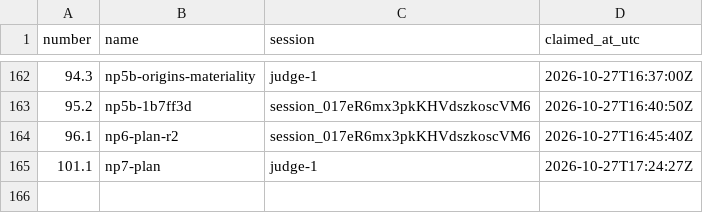
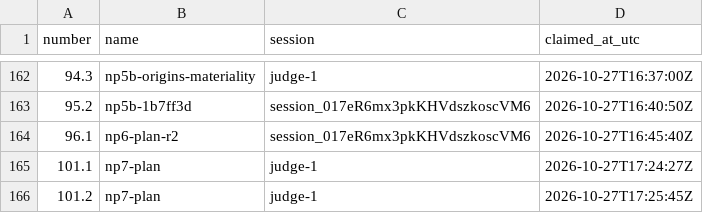
Before and after one commit to contactexepex/omenix-trading, a CSV file: numbers/judge-addendum.csv, drawn as a sheet; only a part is shown, gaps mark what is left out; the diff names each change by its address in the sheet, - before the commit and + after, or states it on an @@ line.

```diff
--- a/numbers/judge-addendum.csv
+++ b/numbers/judge-addendum.csv
+row 166: 101.2 | np7-plan | judge-1 | 2026-10-27T17:25:45Z
```
